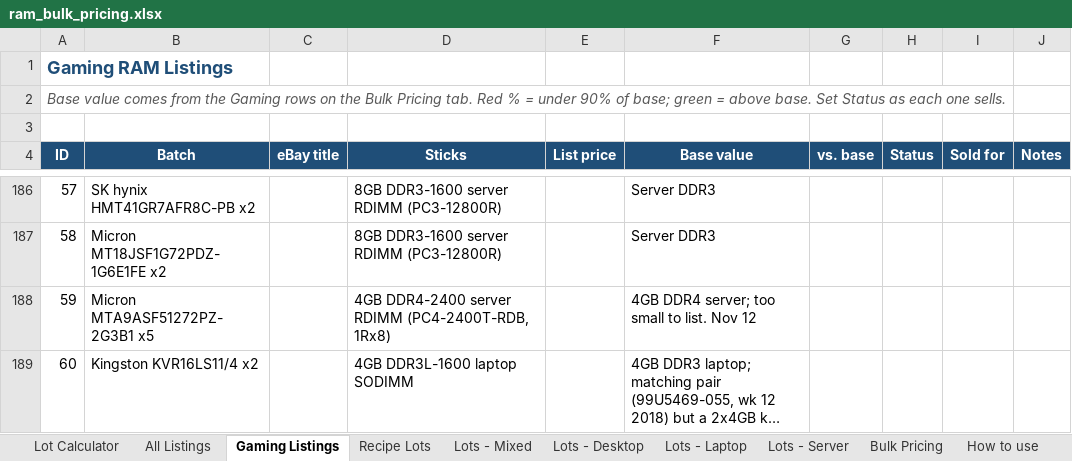
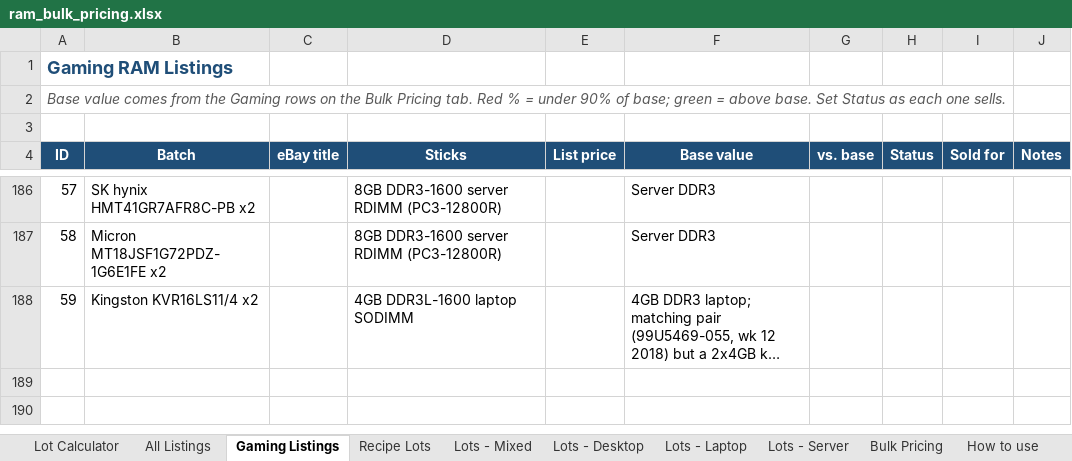
Before and after one commit to bgallaher-lgtm/Claude, an Excel workbook: ram_bulk_pricing.xlsx, sheet Gaming Listings, drawn as a sheet; only a part is shown, gaps mark what is left out; long unchanged cells end in …; values as stored, in another font and other column widths than the file's, no borders; conditional formats not drawn; removed rows and columns are numbered as before the commit, all else as after; the diff names each change by its address in the sheet, - before the commit and + after, or states it on an @@ line.

```diff
--- a/ram_bulk_pricing.xlsx (sheet Gaming Listings)
+++ b/ram_bulk_pricing.xlsx (sheet Gaming Listings)
-row 188: 59 | Micron MTA9ASF51272PZ-2G3B1 x5 |  | 4GB DDR4-2400 server RDIMM (PC4-2400T-RDB, 1Rx8) |  | 4GB DDR4 server; too small to list. Nov 12
@@ column A (ID) renumbered from row 188 down @@
```
Also changed, not shown: sheet All Listings, sheet Lots - Server, other sheet tabs, formulas that keep their value, 2 other files.
